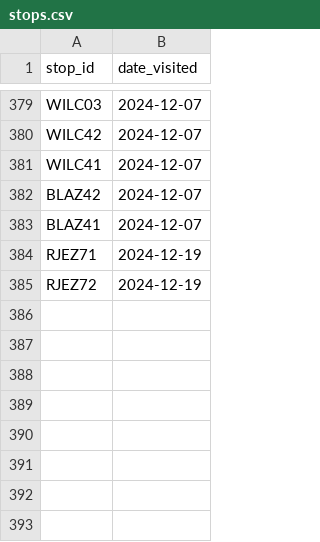
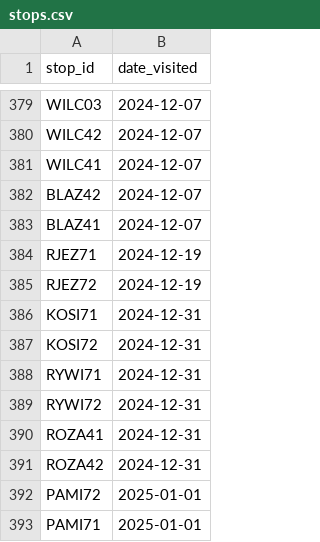
Before and after one commit to pixelsapphire/pokestops, a CSV file: playerdata/sapphire/stops.csv, drawn as a sheet; only a part is shown, gaps mark what is left out; the diff names each change by its address in the sheet, - before the commit and + after, or states it on an @@ line.

```diff
--- a/playerdata/sapphire/stops.csv
+++ b/playerdata/sapphire/stops.csv
+row 386: KOSI71 | 2024-12-31
+row 387: KOSI72 | 2024-12-31
+row 388: RYWI71 | 2024-12-31
+row 389: RYWI72 | 2024-12-31
+row 390: ROZA41 | 2024-12-31
+row 391: ROZA42 | 2024-12-31
+row 392: PAMI72 | 2025-01-01
+row 393: PAMI71 | 2025-01-01
```
Also changed, not shown: data/raw/vehicle_models.csv, data/raw/vehicles.csv, 18 other files.
